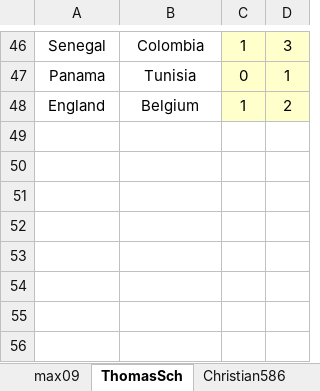
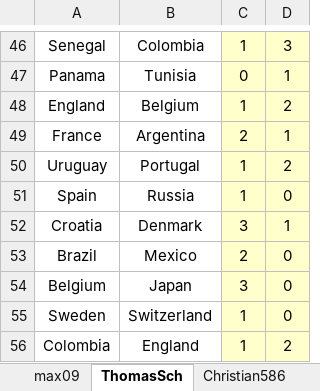
Before and after one commit to overdrivek/game_stats, an Excel workbook: Data/world_cup_table.xlsx, sheet ThomasSch, drawn as a sheet; only a part is shown, gaps mark what is left out; values as stored, in another font and other column widths than the file's, no borders; conditional formats not drawn; the diff names each change by its address in the sheet, - before the commit and + after, or states it on an @@ line.

```diff
--- a/Data/world_cup_table.xlsx (sheet ThomasSch)
+++ b/Data/world_cup_table.xlsx (sheet ThomasSch)
+row 49: France | Argentina | 2 | 1
+row 50: Uruguay | Portugal | 1 | 2
+row 51: Spain | Russia | 1 | 0
+row 52: Croatia | Denmark | 3 | 1
+row 53: Brazil | Mexico | 2 | 0
+row 54: Belgium | Japan | 3 | 0
+row 55: Sweden | Switzerland | 1 | 0
+row 56: Colombia | England | 1 | 2
```
Also changed, not shown: sheet max09, sheet Oeli, sheet Original_Score, sheet Krishna, sheet Cornelius, sheet Lieseball, 7 more sheets.
